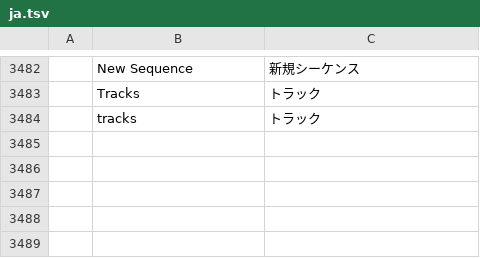
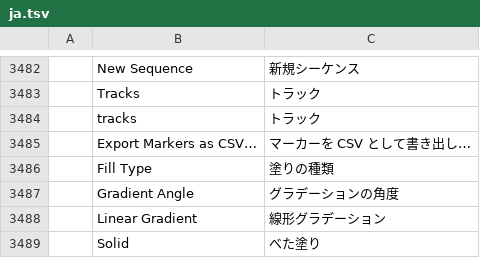
Before and after one commit to David-T-Campos/filmcraft, a TSV file: crates/ui-egui/src/i18n/ja.tsv, drawn as a sheet; only a part is shown, gaps mark what is left out.

```diff
--- a/crates/ui-egui/src/i18n/ja.tsv
+++ b/crates/ui-egui/src/i18n/ja.tsv
@@ -3484 +3484,6 @@
 	tracks	トラック
+	Export Markers as CSV…	マーカーを CSV として書き出し…
+	Fill Type	塗りの種類
+	Gradient Angle	グラデーションの角度
+	Linear Gradient	線形グラデーション
+	Solid	べた塗り
```
Also changed, not shown: crates/ui-egui/src/i18n/es.tsv, 1 other file.
